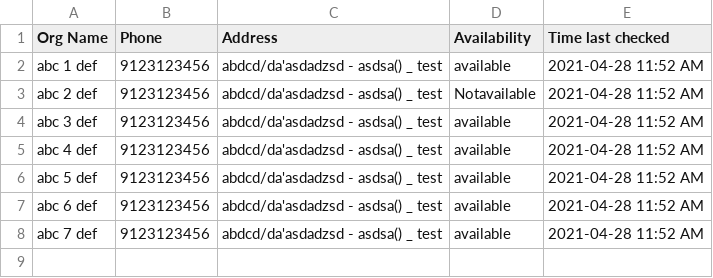
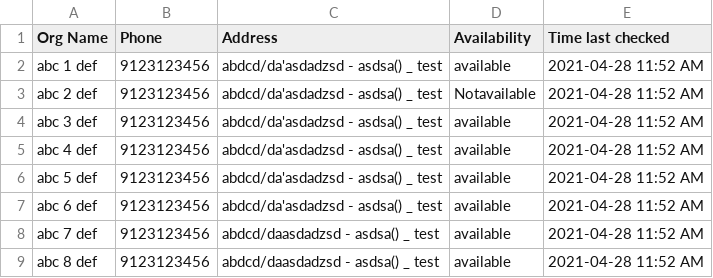
Before and after one commit to neilgang/test, a CSV file: data.csv, drawn as a sheet.

Commit message:
update
update

```diff
--- a/data.csv
+++ b/data.csv
@@ -7,2 +7,3 @@ abc 5 def,9123123456,abdcd/da'asdadzsd - asdsa() _ test,available,2021-04-28 11:
 abc 6 def,9123123456,abdcd/da'asdadzsd - asdsa() _ test,available,2021-04-28 11:52 AM,,,,,
-abc 7 def,9123123456,abdcd/da'asdadzsd - asdsa() _ test,available,2021-04-28 11:52 AM,,,,,
+abc 7 def,9123123456,abdcd/daasdadzsd - asdsa() _ test,available,2021-04-28 11:52 AM,,,,,
+abc 8 def,9123123456,abdcd/daasdadzsd - asdsa() _ test,available,2021-04-28 11:52 AM,,,,,
```
